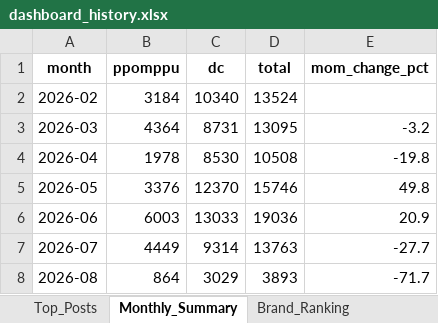
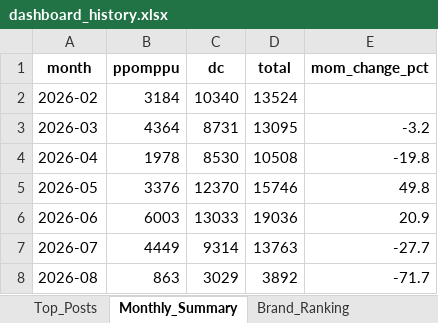
Before and after one commit to rodolfochoi911-lgtm/mvno-market-monitor, an Excel workbook: data/dashboard_history.xlsx, sheet Monthly_Summary, drawn as a sheet; values as stored, in another font and other column widths than the file's, no borders; the diff names each change by its address in the sheet, - before the commit and + after, or states it on an @@ line.

```diff
--- a/data/dashboard_history.xlsx (sheet Monthly_Summary)
+++ b/data/dashboard_history.xlsx (sheet Monthly_Summary)
-B8 (ppomppu): 864
+B8 (ppomppu): 863
-D8 (total): 3893
+D8 (total): 3892
```
Also changed, not shown: sheet Top_Posts, sheet Brand_Ranking, sheet Volume, sheet Weekly_Trend, sheet Brand_SOV_Pivot, sheet Brand_SOV_Long.
